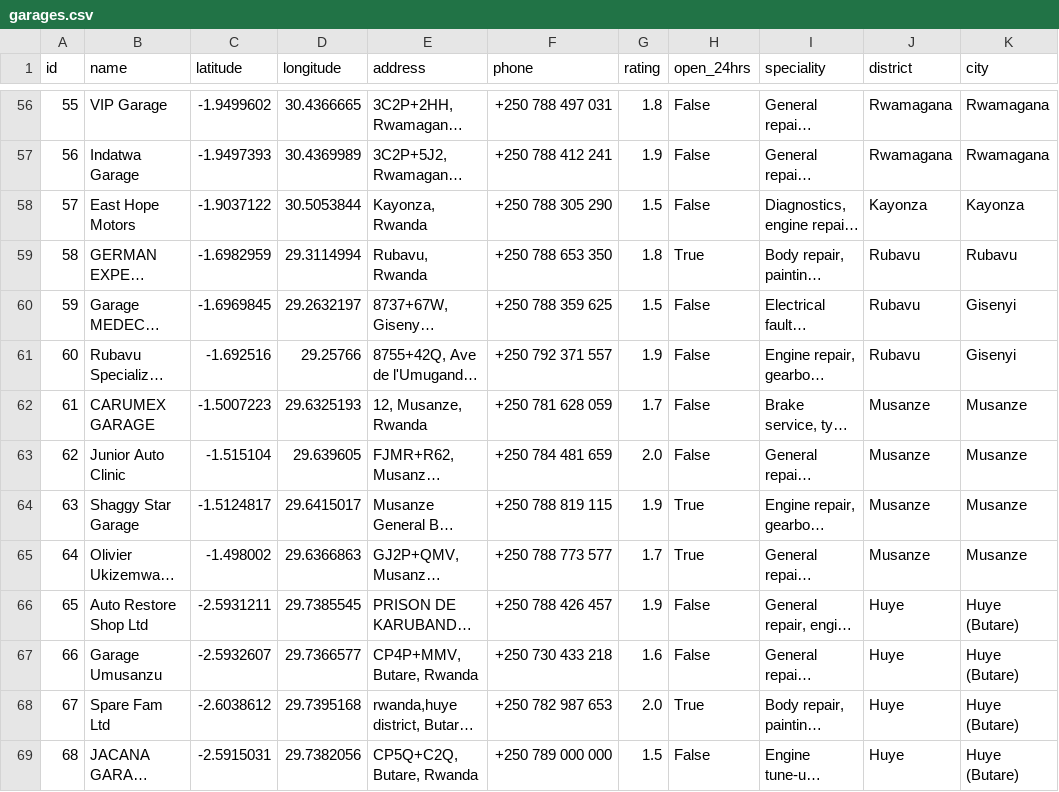
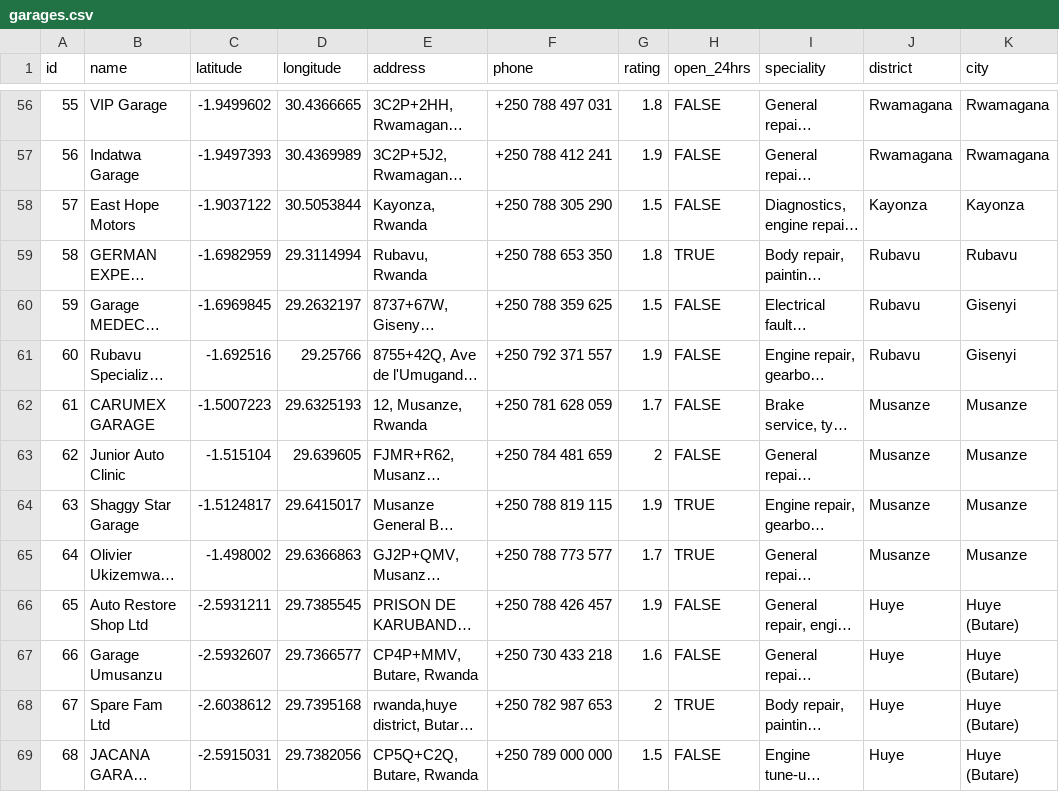
Before and after one commit to leoncendatabaye/smart-car-mechanic-finder, a CSV file: data/garages.csv, drawn as a sheet; only a part is shown, gaps mark what is left out; long unchanged cells end in …; the diff covers the shown part only; the diff names each change by its address in the sheet, - before the commit and + after, or states it on an @@ line.

```diff
--- a/data/garages.csv
+++ b/data/garages.csv
-H56:H58 (open_24hrs): False
+H56:H58 (open_24hrs): FALSE
-H59 (open_24hrs): True
+H59 (open_24hrs): TRUE
-H60:H63 (open_24hrs): False
+H60:H63 (open_24hrs): FALSE
-G63 (rating): 2.0
+G63 (rating): 2
-H64:H65 (open_24hrs): True
+H64:H65 (open_24hrs): TRUE
-H66:H67 (open_24hrs): False
+H66:H67 (open_24hrs): FALSE
-G68 (rating): 2.0
+G68 (rating): 2
-H68 (open_24hrs): True
+H68 (open_24hrs): TRUE
-H69 (open_24hrs): False
+H69 (open_24hrs): FALSE
```
Also changed, not shown: 124 edited cells elsewhere in this file, 2 other files.
